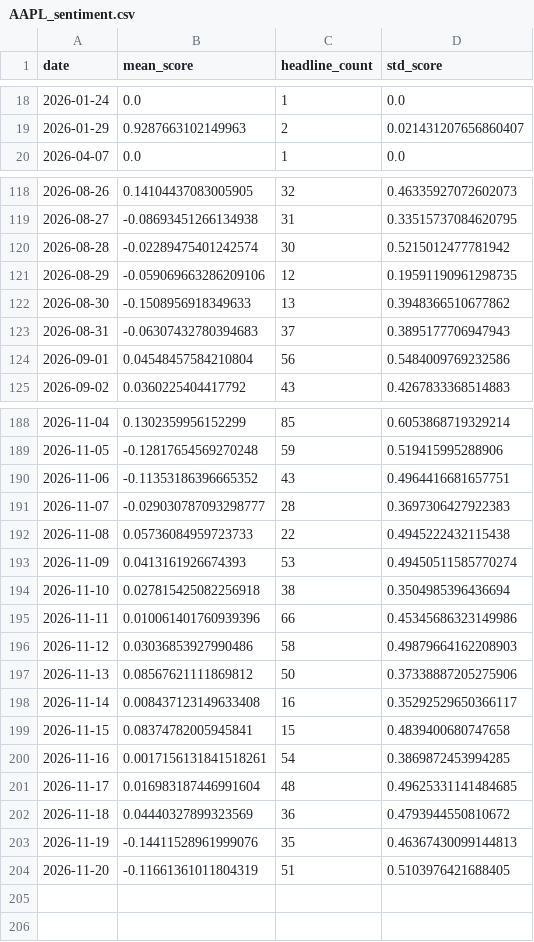
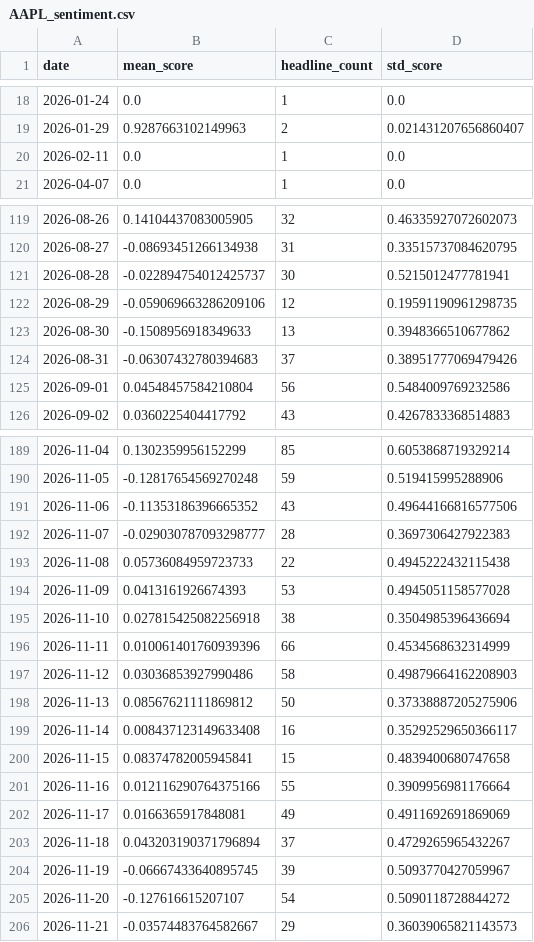
Before and after one commit to aniqamrin/sentiment-harness, a CSV file: data/AAPL_sentiment.csv, drawn as a sheet; only a part is shown, gaps mark what is left out; the diff covers the shown part only.

```diff
--- a/data/AAPL_sentiment.csv
+++ b/data/AAPL_sentiment.csv
@@ -19,2 +19,3 @@ date,mean_score,headline_count,std_score
 2026-01-29,0.9287663102149963,2,0.021431207656860407
+2026-02-11,0.0,1,0.0
 2026-04-07,0.0,1,0.0
@@ -119,6 +120,6 @@ date,mean_score,headline_count,std_score
 2026-08-27,-0.08693451266134938,31,0.33515737084620795
-2026-08-28,-0.02289475401242574,30,0.5215012477781942
+2026-08-28,-0.022894754012425737,30,0.5215012477781941
 2026-08-29,-0.059069663286209106,12,0.19591190961298735
 2026-08-30,-0.1508956918349633,13,0.3948366510677862
-2026-08-31,-0.06307432780394683,37,0.3895177706947943
+2026-08-31,-0.06307432780394683,37,0.38951777069479426
 2026-09-01,0.04548457584210804,56,0.5484009769232586
@@ -189,8 +190,8 @@ date,mean_score,headline_count,std_score
 2026-11-05,-0.12817654569270248,59,0.519415995288906
-2026-11-06,-0.11353186396665352,43,0.4964416681657751
+2026-11-06,-0.11353186396665352,43,0.49644166816577506
 2026-11-07,-0.029030787093298777,28,0.3697306427922383
 2026-11-08,0.05736084959723733,22,0.4945222432115438
-2026-11-09,0.0413161926674393,53,0.49450511585770274
+2026-11-09,0.0413161926674393,53,0.4945051158577028
 2026-11-10,0.027815425082256918,38,0.3504985396436694
-2026-11-11,0.010061401760939396,66,0.45345686323149986
+2026-11-11,0.010061401760939396,66,0.4534568632314999
 2026-11-12,0.03036853927990486,58,0.49879664162208903
@@ -199,6 +200,7 @@ date,mean_score,headline_count,std_score
 2026-11-15,0.08374782005945841,15,0.4839400680747658
-2026-11-16,0.0017156131841518261,54,0.3869872453994285
-2026-11-17,0.016983187446991604,48,0.49625331141484685
-2026-11-18,0.04440327899323569,36,0.4793944550810672
-2026-11-19,-0.14411528961999076,35,0.46367430099144813
-2026-11-20,-0.11661361011804319,51,0.5103976421688405
+2026-11-16,0.012116290764375166,55,0.3909956981176664
+2026-11-17,0.0166365917848081,49,0.4911692691869069
+2026-11-18,0.043203190371796894,37,0.4729265965432267
+2026-11-19,-0.06667433640895745,39,0.5093770427059967
+2026-11-20,-0.127616615207107,54,0.5090118728844272
+2026-11-21,-0.03574483764582667,29,0.36039065821143573
```
Also changed, not shown: 24 edited cells elsewhere in this file, data/AAPL_headlines_scored.csv.
